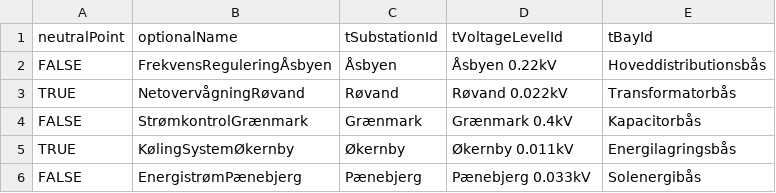
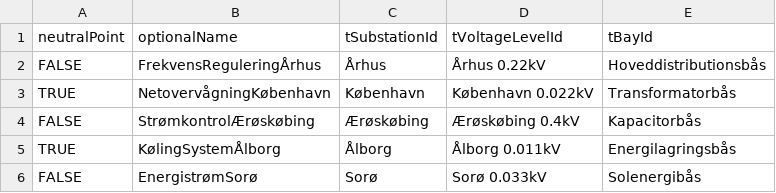
Before and after one commit to Frederikh1/cim_ontology, a CSV file: IEC_Data/tTerminal.csv, drawn as a sheet.

Commit message:
Update tTerminal.csv

```diff
--- a/IEC_Data/tTerminal.csv
+++ b/IEC_Data/tTerminal.csv
@@ -1,6 +1,6 @@
 neutralPoint,optionalName,tSubstationId,tVoltageLevelId,tBayId
-FALSE,"FrekvensReguleringÅsbyen","Åsbyen","Åsbyen 0.22kV","Hoveddistributionsbås"
-TRUE,"NetovervågningRøvand","Røvand","Røvand 0.022kV","Transformatorbås"
-FALSE,"StrømkontrolGrænmark","Grænmark","Grænmark 0.4kV","Kapacitorbås"
-TRUE,"KølingSystemØkernby","Økernby","Økernby 0.011kV","Energilagringsbås"
-FALSE,"EnergistrømPænebjerg","Pænebjerg","Pænebjerg 0.033kV","Solenergibås"
+FALSE,"FrekvensReguleringÅrhus","Århus","Århus 0.22kV","Hoveddistributionsbås"
+TRUE,"NetovervågningKøbenhavn","København","København 0.022kV","Transformatorbås"
+FALSE,"StrømkontrolÆrøskøbing","Ærøskøbing","Ærøskøbing 0.4kV","Kapacitorbås"
+TRUE,"KølingSystemÅlborg","Ålborg","Ålborg 0.011kV","Energilagringsbås"
+FALSE,"EnergistrømSorø","Sorø","Sorø 0.033kV","Solenergibås"
```
